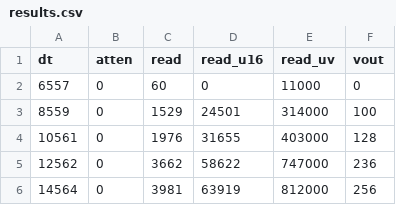
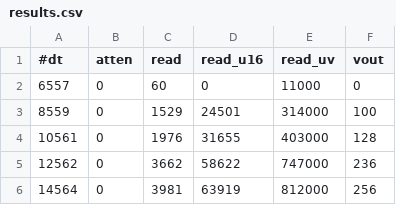
Before and after one commit to ricksorensen/xiaoexpansion, a CSV file: micropython/results.csv, drawn as a sheet; only a part is shown.

Commit message:
micropython/results.csv: Comment on header line

```diff
--- a/micropython/results.csv
+++ b/micropython/results.csv
@@ -1,2 +1,2 @@
-dt,atten,read,read_u16,read_uv, vout
+#dt,atten,read,read_u16,read_uv, vout
 6557,0,60,0,11000, 0
```
